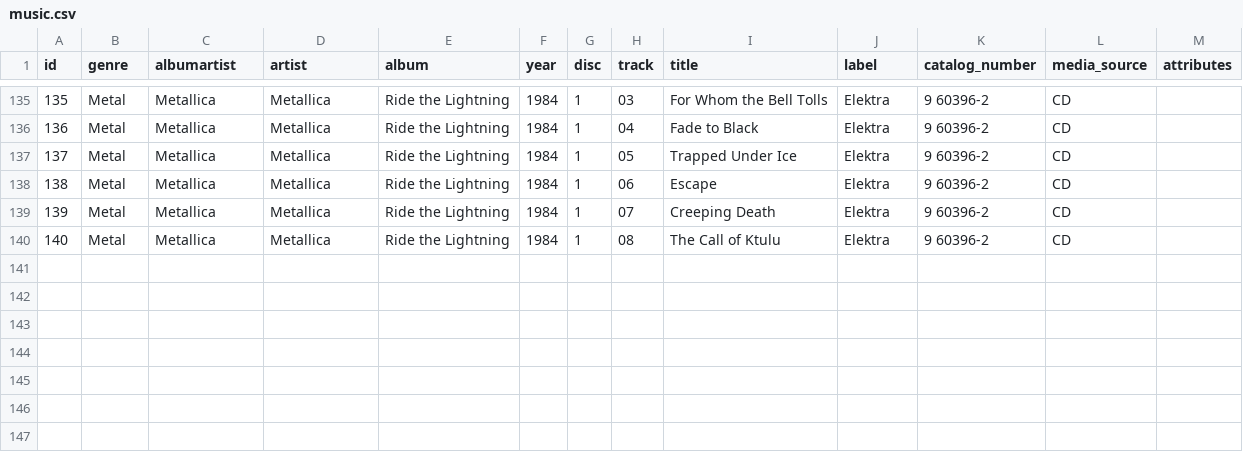
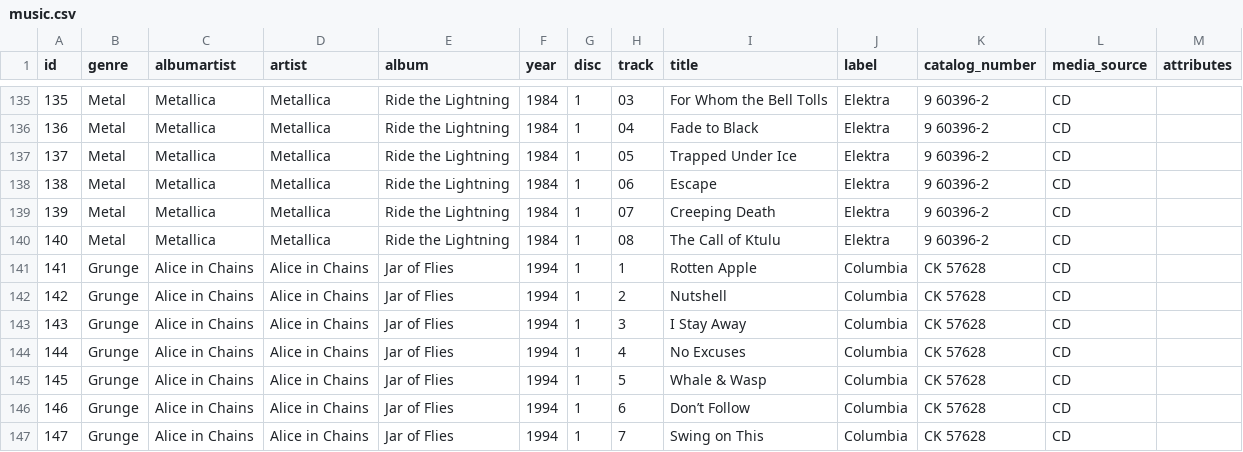
Before and after one commit to rixwoodling/cd2flac, a CSV file: csv/music.csv, drawn as a sheet; only a part is shown, gaps mark what is left out; the diff names each change by its address in the sheet, - before the commit and + after, or states it on an @@ line.

Commit message:
Update music.csv

```diff
--- a/csv/music.csv
+++ b/csv/music.csv
+row 141: 141 | Grunge | Alice in Chains | Alice in Chains | Jar of Flies | 1994 | 1 | 1 | Rotten Apple | Columbia | CK 57628 | CD
+row 142: 142 | Grunge | Alice in Chains | Alice in Chains | Jar of Flies | 1994 | 1 | 2 | Nutshell | Columbia | CK 57628 | CD
+row 143: 143 | Grunge | Alice in Chains | Alice in Chains | Jar of Flies | 1994 | 1 | 3 | I Stay Away | Columbia | CK 57628 | CD
+row 144: 144 | Grunge | Alice in Chains | Alice in Chains | Jar of Flies | 1994 | 1 | 4 | No Excuses | Columbia | CK 57628 | CD
+row 145: 145 | Grunge | Alice in Chains | Alice in Chains | Jar of Flies | 1994 | 1 | 5 | Whale & Wasp | Columbia | CK 57628 | CD
+row 146: 146 | Grunge | Alice in Chains | Alice in Chains | Jar of Flies | 1994 | 1 | 6 | Don’t Follow | Columbia | CK 57628 | CD
+row 147: 147 | Grunge | Alice in Chains | Alice in Chains | Jar of Flies | 1994 | 1 | 7 | Swing on This | Columbia | CK 57628 | CD
```
